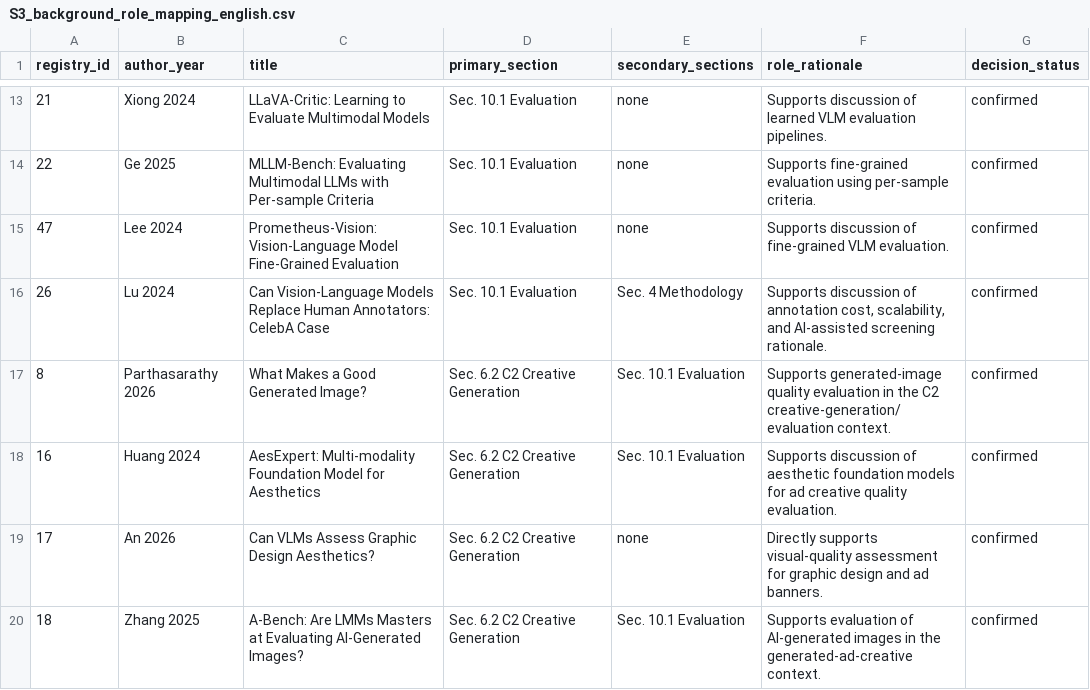
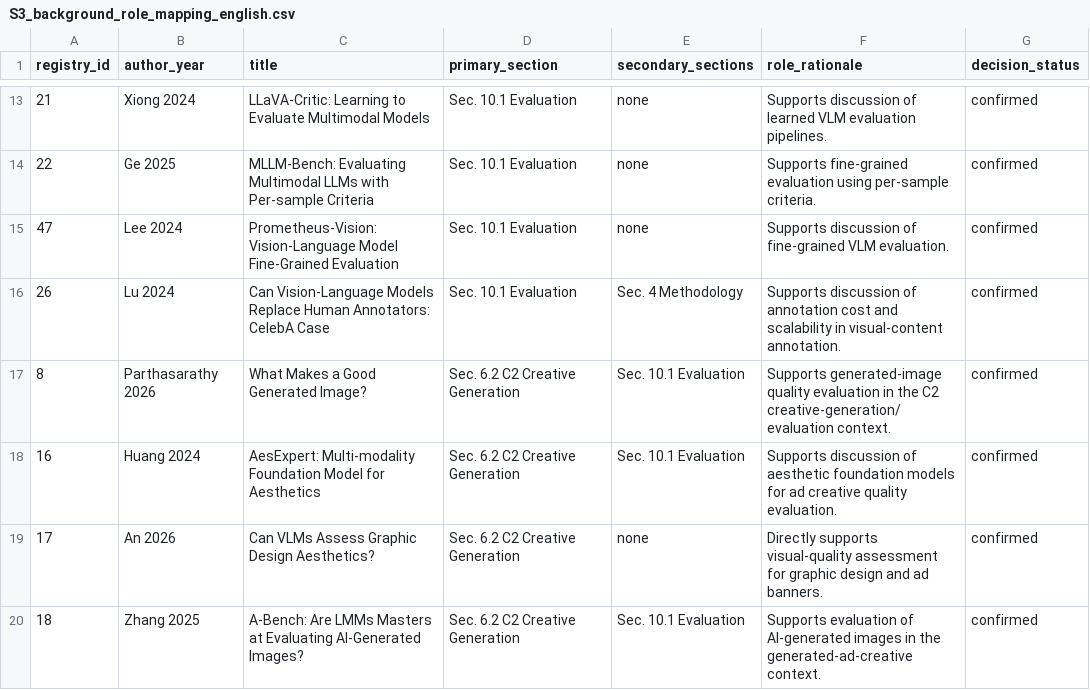
Before and after one commit to sungmoon2/agent-readable-advertising-survey-supplement, a CSV file: S3_background_role_mapping/S3_background_role_mapping_english.csv, drawn as a sheet; only a part is shown, gaps mark what is left out.

```diff
--- a/S3_background_role_mapping/S3_background_role_mapping_english.csv
+++ b/S3_background_role_mapping/S3_background_role_mapping_english.csv
@@ -15,3 +15,3 @@
 "47","Lee 2024","Prometheus-Vision: Vision-Language Model Fine-Grained Evaluation","Sec. 10.1 Evaluation","none","Supports discussion of fine-grained VLM evaluation.","confirmed"
-"26","Lu 2024","Can Vision-Language Models Replace Human Annotators: CelebA Case","Sec. 10.1 Evaluation","Sec. 4 Methodology","Supports discussion of annotation cost, scalability, and AI-assisted screening rationale.","confirmed"
+"26","Lu 2024","Can Vision-Language Models Replace Human Annotators: CelebA Case","Sec. 10.1 Evaluation","Sec. 4 Methodology","Supports discussion of annotation cost and scalability in visual-content annotation.","confirmed"
 "8","Parthasarathy 2026","What Makes a Good Generated Image?","Sec. 6.2 C2 Creative Generation","Sec. 10.1 Evaluation","Supports generated-image quality evaluation in the C2 creative-generation/evaluation context.","confirmed"
```
Also changed, not shown: PACKAGE_MANIFEST.csv, S1_registry_related_surveys/S1_research_corpus_registry_149_english.csv, 4 other files.
